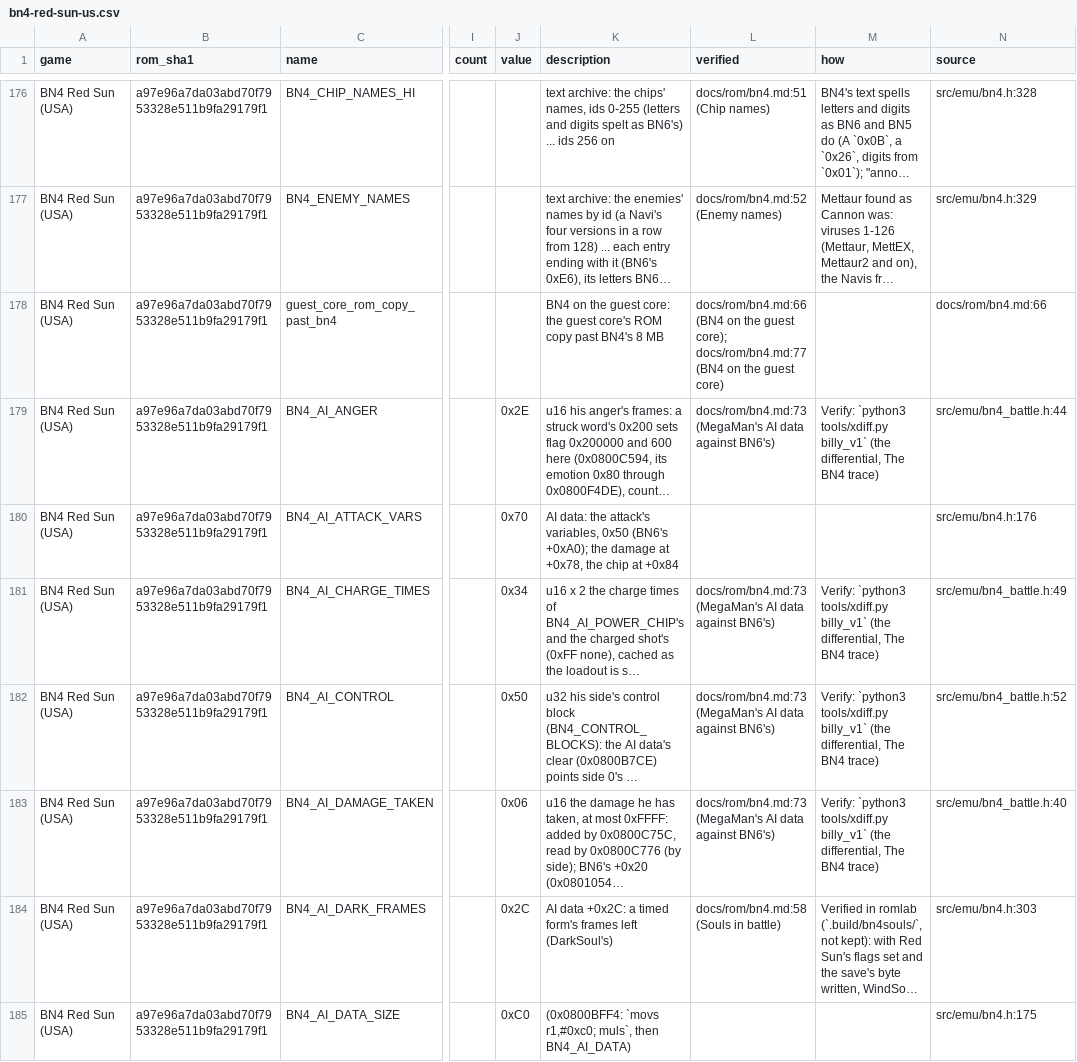
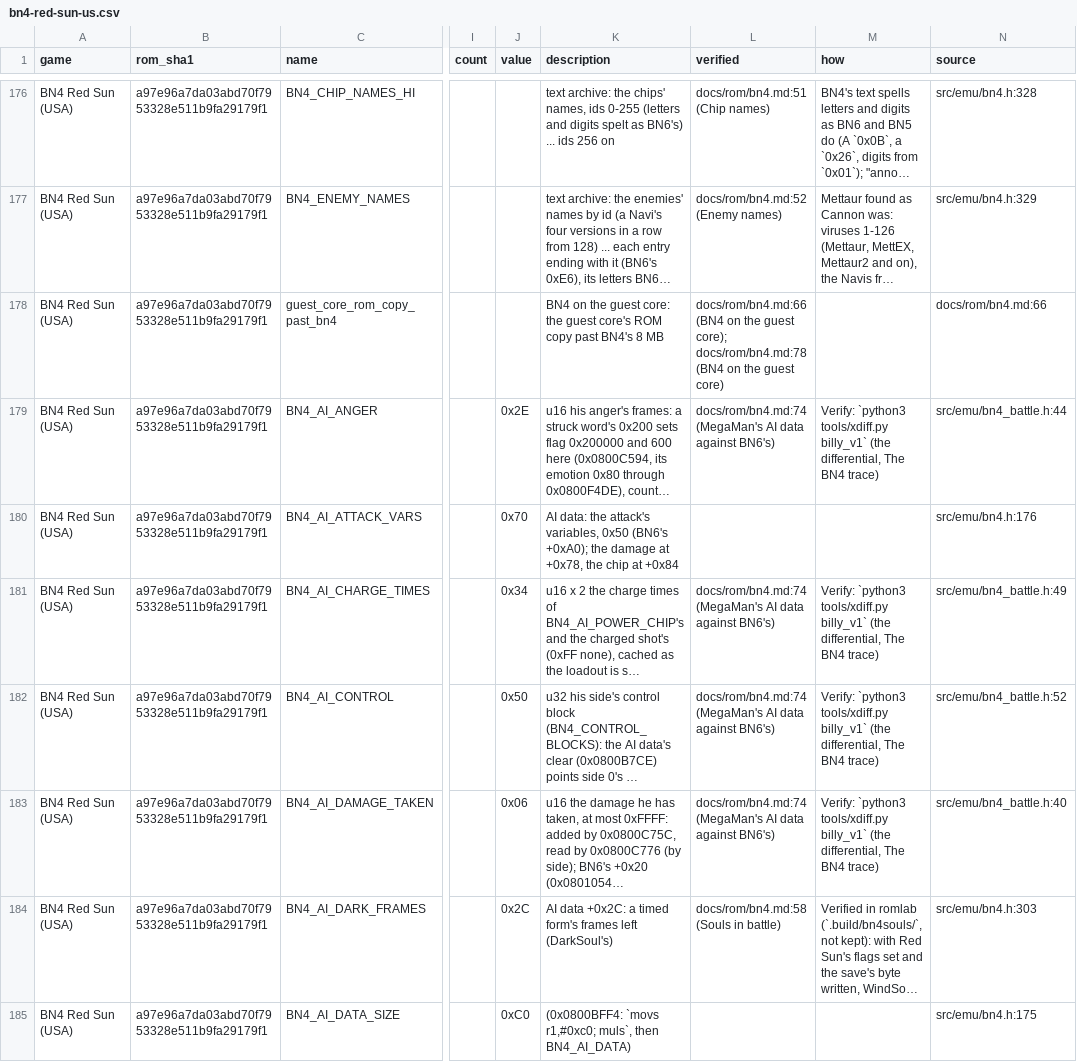
Before and after one commit to saschb2b/Mega-Man-Battle-Network-Cyberworld-Endless, a CSV file: docs/symbols/bn4-red-sun-us.csv, drawn as a sheet; only a part is shown, gaps mark what is left out; long unchanged cells end in …; the diff covers the shown part only; the diff names each change by its address in the sheet, - before the commit and + after, or states it on an @@ line.

```diff
--- a/docs/symbols/bn4-red-sun-us.csv
+++ b/docs/symbols/bn4-red-sun-us.csv
-L178 (verified): …guest core); docs/rom/bn4.md:77 (BN4 on…
+L178 (verified): …guest core); docs/rom/bn4.md:78 (BN4 on…
-L179 (verified): docs/rom/bn4.md:73 (MegaMan's AI…
+L179 (verified): docs/rom/bn4.md:74 (MegaMan's AI…
-L181:L183 (verified): docs/rom/bn4.md:73 (MegaMan's AI…
+L181:L183 (verified): docs/rom/bn4.md:74 (MegaMan's AI…
```
Also changed, not shown: 110 edited cells elsewhere in this file, 12 other files.
